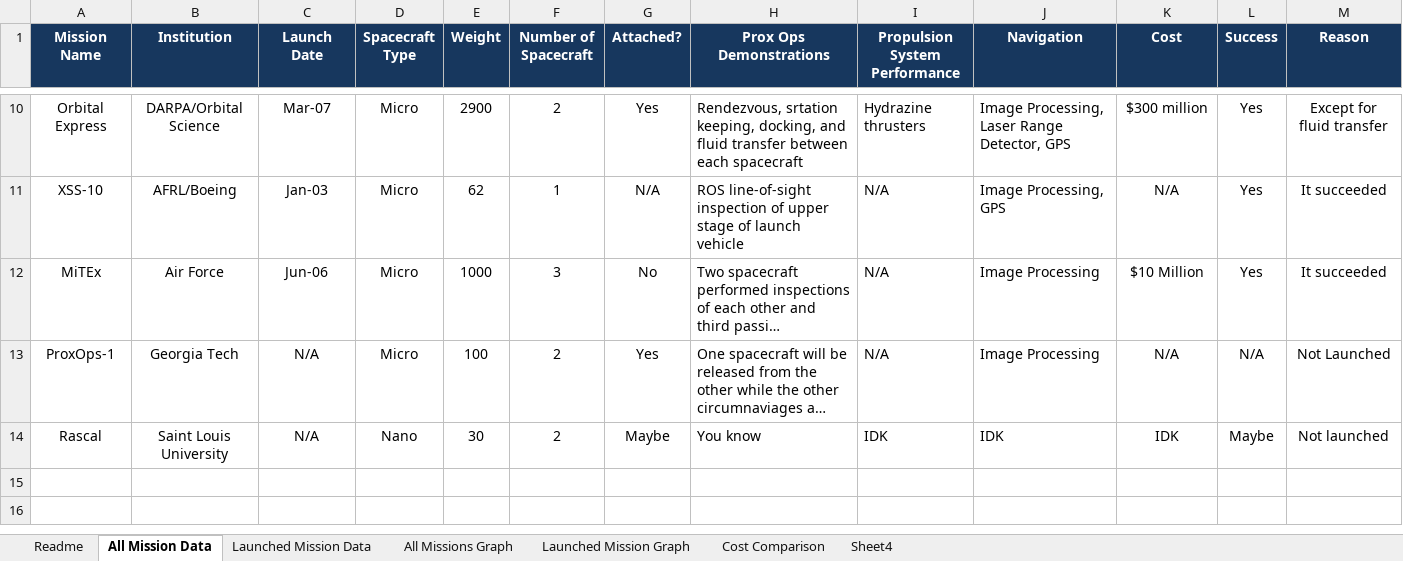
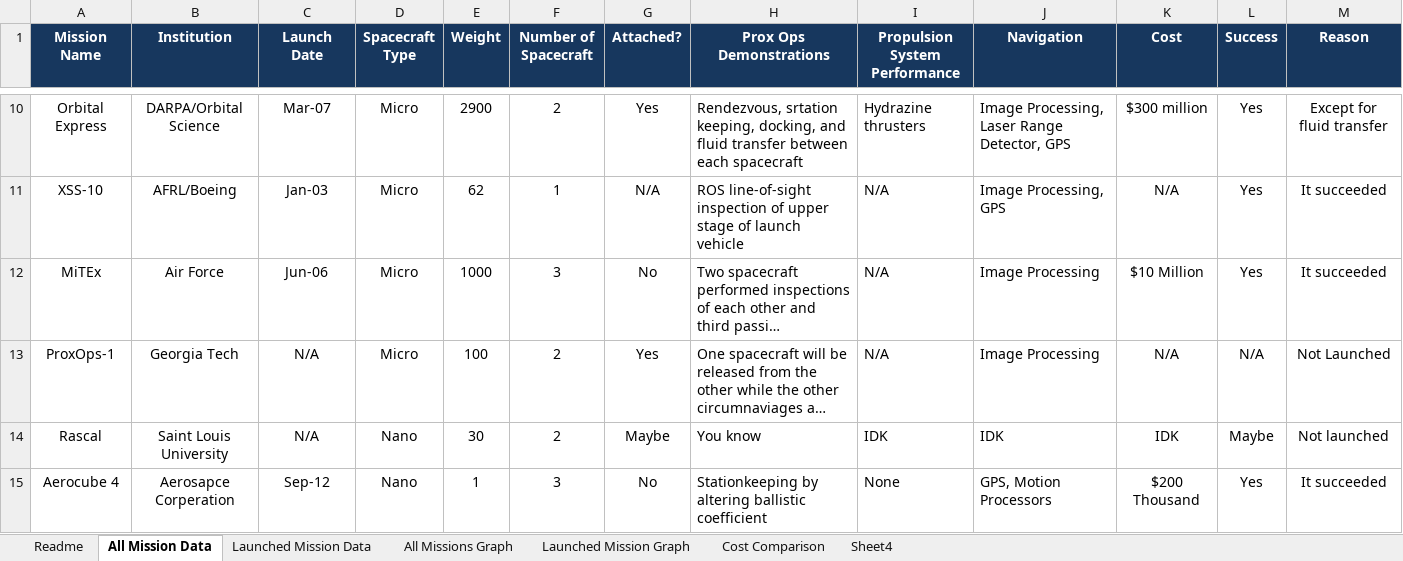
Before and after one commit to RascalSeniorDesign/Preliminary-Design, an Excel workbook: CMQA/Mission Configuration Trade Study/RCL-0-CMQA1 Rascal Mission Configuration Trade Study Martix.xlsx, sheet All Mission Data, drawn as a sheet; only a part is shown, gaps mark what is left out; long unchanged cells end in …; values as stored, in another font and other column widths than the file's, no borders; the diff names each change by its address in the sheet, - before the commit and + after, or states it on an @@ line.

Commit message:
Changed previous mission chart sto that it plots weight vs cost. Also added aerocube 4 and DRAGONsat to plot

```diff
--- a/CMQA/Mission Configuration Trade Study/RCL-0-CMQA1 Rascal Mission Configuration Trade Study Martix.xlsx (sheet All Mission Data)
+++ b/CMQA/Mission Configuration Trade Study/RCL-0-CMQA1 Rascal Mission Configuration Trade Study Martix.xlsx (sheet All Mission Data)
+row 15: Aerocube 4 | Aerosapce Corperation | Sep-12 | Nano | 1 | 3 | No | Stationkeeping by altering ballistic coefficient | None | GPS, Motion Processors | $200 Thousand | Yes | It succeeded
```
Also changed, not shown: sheet Launched Mission Data, charts or pictures.
